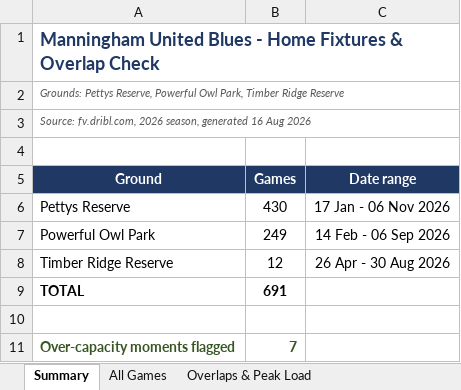
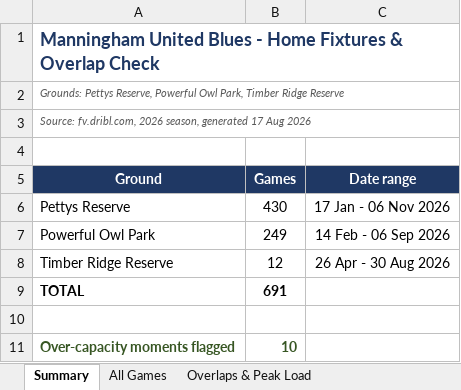
Before and after one commit to vmontuoro/MUFC, an Excel workbook: Manningham_fixtures_and_overlaps.xlsx, sheet Summary, drawn as a sheet; values as stored, in another font and other column widths than the file's, no borders; the diff names each change by its address in the sheet, - before the commit and + after, or states it on an @@ line.

```diff
--- a/Manningham_fixtures_and_overlaps.xlsx (sheet Summary)
+++ b/Manningham_fixtures_and_overlaps.xlsx (sheet Summary)
-A3 (Ground): …season, generated 16 Aug 2026
+A3 (Ground): …season, generated 17 Aug 2026
-B11 (Games): 7
+B11 (Games): 10
```
Also changed, not shown: sheet All Games, sheet Overlaps & Peak Load, 5 other files.
